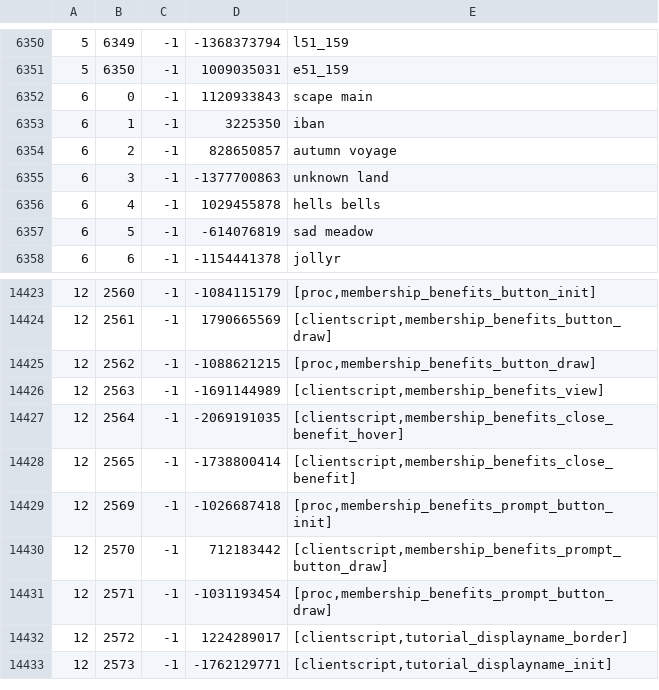
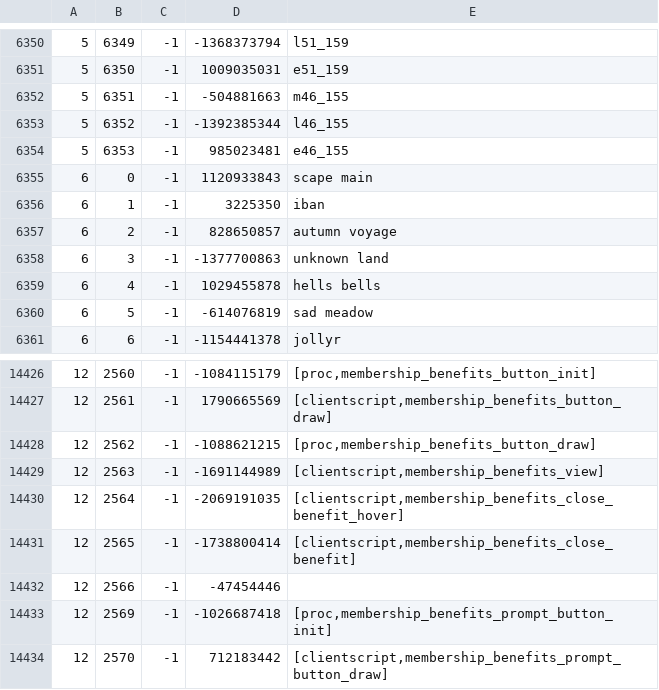
Before and after one commit to Joshua-F/cache-names, a TSV file: names.tsv, drawn as a sheet; only a part is shown, gaps mark what is left out; the shorter side is filled out with more unchanged rows.

```diff
--- a/names.tsv
+++ b/names.tsv
@@ -6351,2 +6351,5 @@
 5	6350	-1	1009035031	e51_159
+5	6351	-1	-504881663	m46_155
+5	6352	-1	-1392385344	l46_155
+5	6353	-1	985023481	e46_155
 6	0	-1	1120933843	scape main
@@ -14428,2 +14431,3 @@
 12	2565	-1	-1738800414	[clientscript,membership_benefits_close_benefit]
+12	2566	-1	-47454446	
 12	2569	-1	-1026687418	[proc,membership_benefits_prompt_button_init]
```
Also changed, not shown: name-hashes.tsv.
